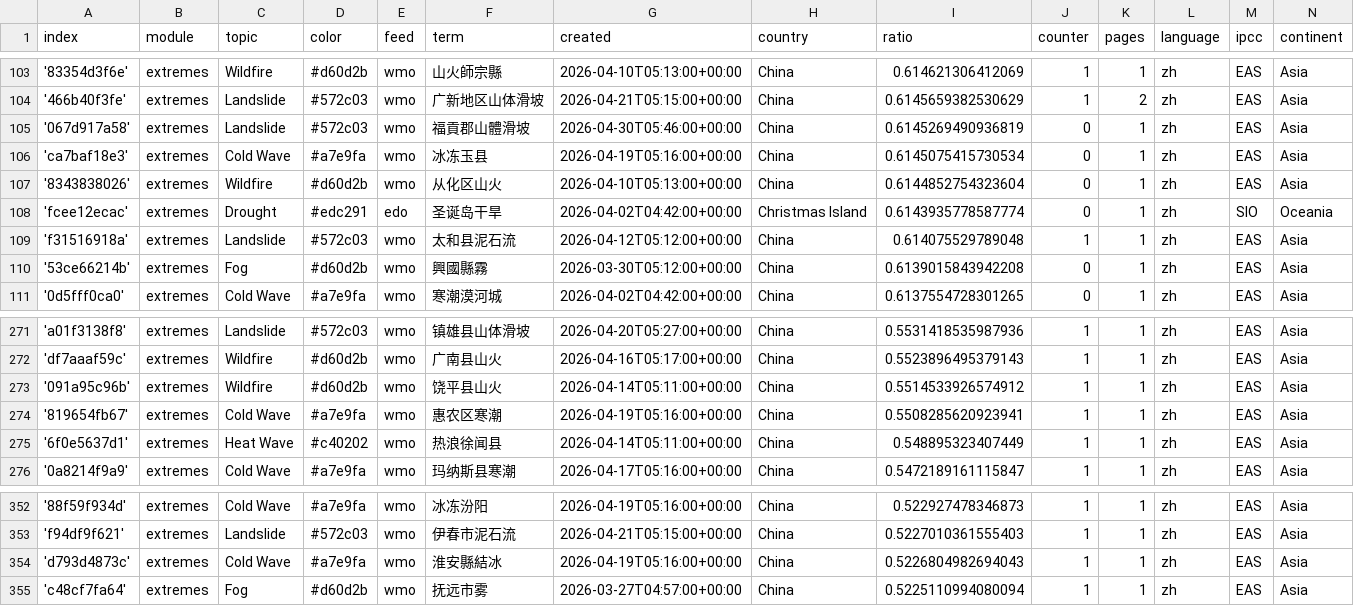
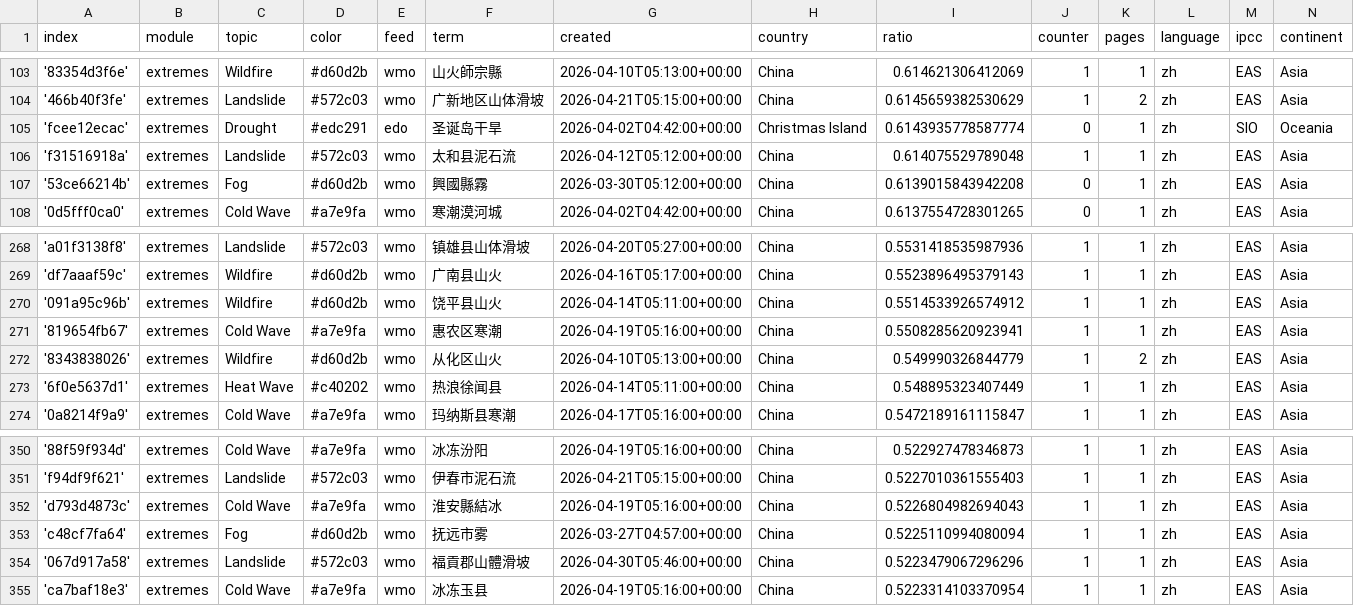
Before and after one commit to tapio-22-Digitale-Methoden-News/chineseExtremes, a CSV file: terms.csv, drawn as a sheet; only a part is shown, gaps mark what is left out.

```diff
--- a/terms.csv
+++ b/terms.csv
@@ -104,5 +104,2 @@ index,module,topic,color,feed,term,created,country,ratio,counter,pages,language,
 '466b40f3fe',extremes,Landslide,#572c03,wmo,广新地区山体滑坡,2026-04-21T05:15:00+00:00,China,0.6145659382530629,1,2,zh,EAS,Asia
-'067d917a58',extremes,Landslide,#572c03,wmo,福貢郡山體滑坡,2026-04-30T05:46:00+00:00,China,0.6145269490936819,0,1,zh,EAS,Asia
-'ca7baf18e3',extremes,Cold Wave,#a7e9fa,wmo,冰冻玉县,2026-04-19T05:16:00+00:00,China,0.6145075415730534,0,1,zh,EAS,Asia
-'8343838026',extremes,Wildfire,#d60d2b,wmo,从化区山火,2026-04-10T05:13:00+00:00,China,0.6144852754323604,0,1,zh,EAS,Asia
 'fcee12ecac',extremes,Drought,#edc291,edo,圣诞岛干旱,2026-04-02T04:42:00+00:00,Christmas Island,0.6143935778587774,0,1,zh,SIO,Oceania
@@ -274,2 +271,3 @@ index,module,topic,color,feed,term,created,country,ratio,counter,pages,language,
 '819654fb67',extremes,Cold Wave,#a7e9fa,wmo,惠农区寒潮,2026-04-19T05:16:00+00:00,China,0.5508285620923941,1,1,zh,EAS,Asia
+'8343838026',extremes,Wildfire,#d60d2b,wmo,从化区山火,2026-04-10T05:13:00+00:00,China,0.549990326844779,1,2,zh,EAS,Asia
 '6f0e5637d1',extremes,Heat Wave,#c40202,wmo,热浪徐闻县,2026-04-14T05:11:00+00:00,China,0.548895323407449,1,1,zh,EAS,Asia
@@ -355 +353,3 @@ index,module,topic,color,feed,term,created,country,ratio,counter,pages,language,
 'c48cf7fa64',extremes,Fog,#d60d2b,wmo,抚远市雾,2026-03-27T04:57:00+00:00,China,0.5225110994080094,1,1,zh,EAS,Asia
+'067d917a58',extremes,Landslide,#572c03,wmo,福貢郡山體滑坡,2026-04-30T05:46:00+00:00,China,0.5223479067296296,1,1,zh,EAS,Asia
+'ca7baf18e3',extremes,Cold Wave,#a7e9fa,wmo,冰冻玉县,2026-04-19T05:16:00+00:00,China,0.5223314103370954,1,1,zh,EAS,Asia
```
Also changed, not shown: cxsv/news_2026_05.csv, 1 other file.
